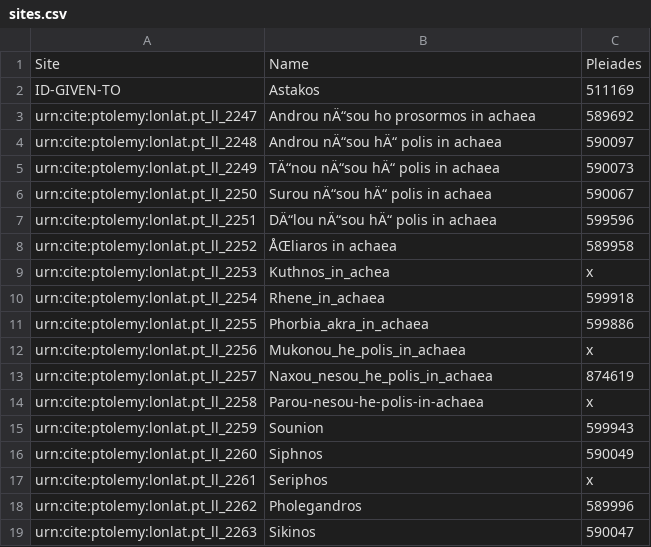
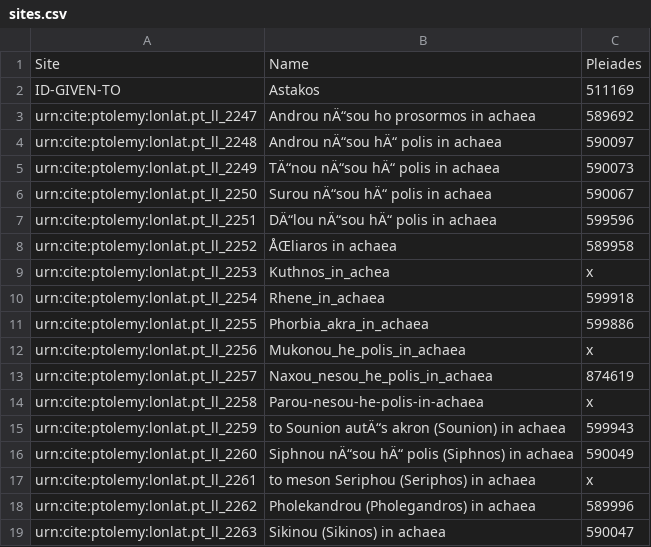
Before and after one commit to beckygeddes/Ptolemy, a CSV file: sites.csv, drawn as a sheet.

Commit message:
Update sites.csv

```diff
--- a/sites.csv
+++ b/sites.csv
@@ -14,6 +14,6 @@ urn:cite:ptolemy:lonlat.pt_ll_2257,Naxou_nesou_he_polis_in_achaea,874619
 urn:cite:ptolemy:lonlat.pt_ll_2258,Parou-nesou-he-polis-in-achaea,x
-urn:cite:ptolemy:lonlat.pt_ll_2259,Sounion,599943
-urn:cite:ptolemy:lonlat.pt_ll_2260,Siphnos,590049
-urn:cite:ptolemy:lonlat.pt_ll_2261,Seriphos,x
-urn:cite:ptolemy:lonlat.pt_ll_2262,Pholegandros,589996
-urn:cite:ptolemy:lonlat.pt_ll_2263,Sikinos,590047
+urn:cite:ptolemy:lonlat.pt_ll_2259,to Sounion autÄ“s akron (Sounion) in achaea,599943
+urn:cite:ptolemy:lonlat.pt_ll_2260,Siphnou nÄ“sou hÄ“ polis (Siphnos) in achaea,590049
+urn:cite:ptolemy:lonlat.pt_ll_2261,to meson Seriphou (Seriphos) in achaea,x
+urn:cite:ptolemy:lonlat.pt_ll_2262,Pholekandrou (Pholegandros) in achaea,589996
+urn:cite:ptolemy:lonlat.pt_ll_2263,Sikinou (Sikinos) in achaea,590047
```
